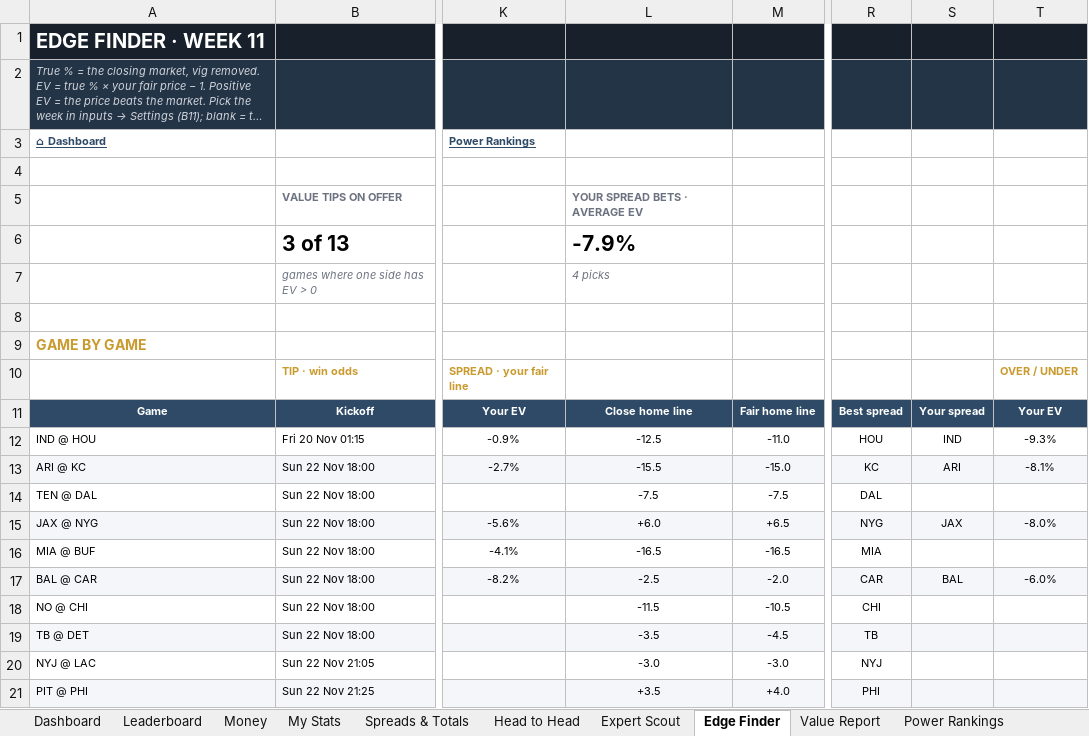
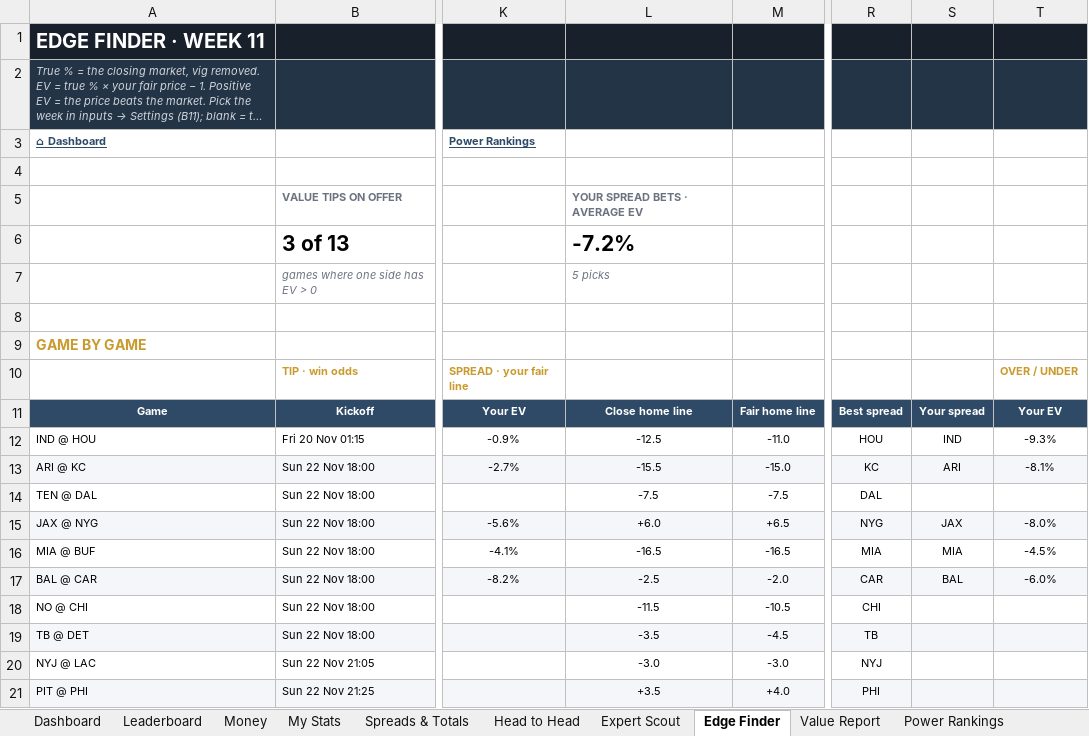
Before and after one commit to THOMASNOONAN155/tios-data, an Excel workbook: nfl-model/output/NFL_Model_2026.xlsx, sheet Edge Finder, drawn as a sheet; only a part is shown, gaps mark what is left out; long unchanged cells end in …; values as stored, in another font and other column widths than the file's, no borders; conditional formats not drawn; the diff names each change by its address in the sheet, - before the commit and + after, or states it on an @@ line.

```diff
--- a/nfl-model/output/NFL_Model_2026.xlsx (sheet Edge Finder)
+++ b/nfl-model/output/NFL_Model_2026.xlsx (sheet Edge Finder)
-L6: -7.9%
+L6: -7.2%
-L7: 4 picks
+L7: 5 picks
-S16: (empty)
+S16: MIA
-T16: (empty)
+T16: -4.5%
```
Also changed, not shown: sheet Value Report, sheet About, sheet Wk 11, nfl-model/inputs/tipping_inputs.xlsx, 2 other files.
